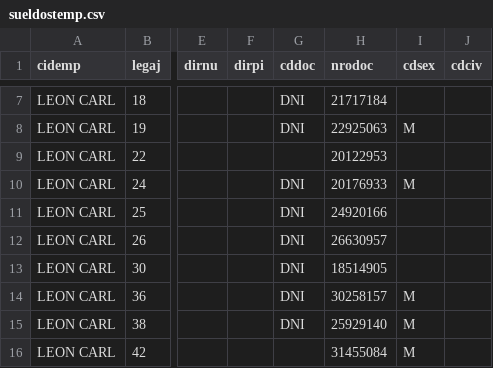
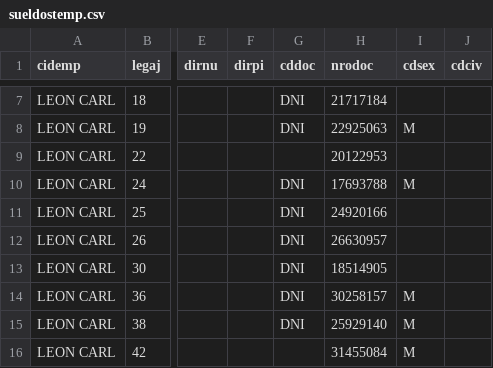
Before and after one commit to marcosvillarreal/xsoftsql, a CSV file: Proyectos/leon/sueldostemp.csv, drawn as a sheet; only a part is shown, gaps mark what is left out; the diff names each change by its address in the sheet, - before the commit and + after, or states it on an @@ line.

Commit message:
leon

```diff
--- a/Proyectos/leon/sueldostemp.csv
+++ b/Proyectos/leon/sueldostemp.csv
-H10 (nrodoc): 20176933
+H10 (nrodoc): 17693788
```
Also changed, not shown: 4 other files.
